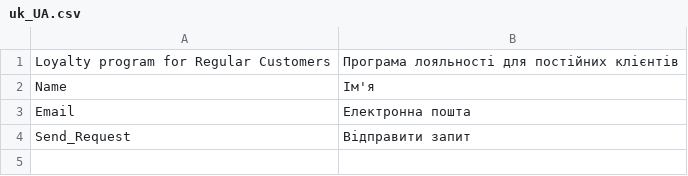
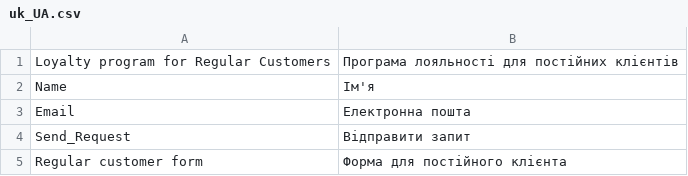
Before and after one commit to Babii-Oleksandr/oleksandr-babii-magento, a CSV file: app/code/Oleksandrb/RegularCustomer/i18n/uk_UA.csv, drawn as a sheet; the diff names each change by its address in the sheet, - before the commit and + after, or states it on an @@ line.

Commit message:
#6 Form key. DB schema. Data persistence: created new page form for regular customer and fixed in the little mistakes

```diff
--- a/app/code/Oleksandrb/RegularCustomer/i18n/uk_UA.csv
+++ b/app/code/Oleksandrb/RegularCustomer/i18n/uk_UA.csv
+row 5: Regular customer form | Форма для постійного клієнта
```
Also changed, not shown: 9 other files.
